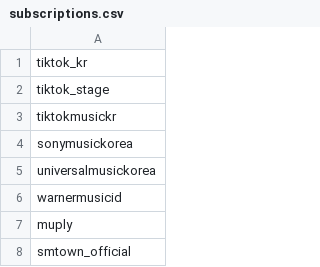
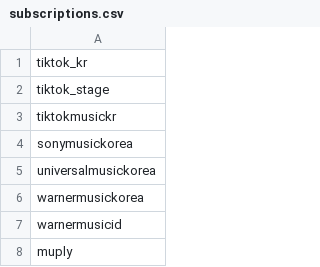
Before and after one commit to KPOPCORD/tiktok, a CSV file: subscriptions.csv, drawn as a sheet; only a part is shown; the shorter side is filled out with more unchanged rows.

Commit message:
Update subscriptions.csv

```diff
--- a/subscriptions.csv
+++ b/subscriptions.csv
@@ -5,2 +5,3 @@ sonymusickorea,
 universalmusickorea,
+warnermusickorea,
 warnermusicid,
```
